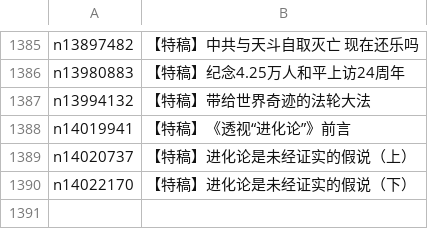
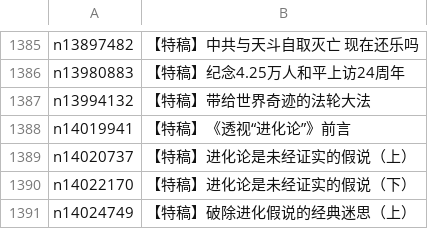
Before and after one commit to epic-marker/epoch-comment, a CSV file: indexes/nsc424.csv, drawn as a sheet; only a part is shown, gaps mark what is left out.

```diff
--- a/indexes/nsc424.csv
+++ b/indexes/nsc424.csv
@@ -1390 +1390,2 @@ n14020737,【特稿】进化论是未经证实的假说（上）
 n14022170,【特稿】进化论是未经证实的假说（下）
+n14024749,【特稿】破除进化假说的经典迷思（上）
```
Also changed, not shown: indexes/nsc1025.csv, 19 other files.
